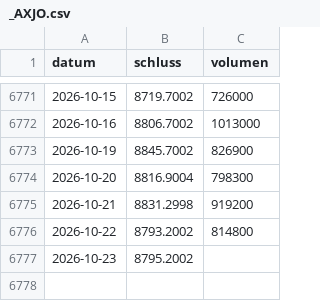
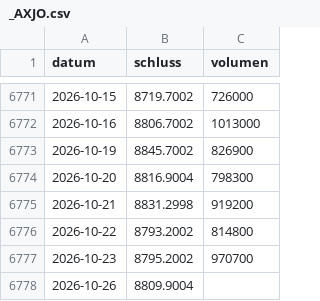
Before and after one commit to raphwienigk-lgtm/anlage-daten, a CSV file: daten/ersatz/haselnuss/kurse/_AXJO.csv, drawn as a sheet; only a part is shown, gaps mark what is left out.

```diff
--- a/daten/ersatz/haselnuss/kurse/_AXJO.csv
+++ b/daten/ersatz/haselnuss/kurse/_AXJO.csv
@@ -6776,2 +6776,3 @@ datum,schluss,volumen
 2026-10-22,8793.2002,814800
-2026-10-23,8795.2002,
+2026-10-23,8795.2002,970700
+2026-10-26,8809.9004,
```
Also changed, not shown: daten/ersatz/haselnuss/kurse/SHV_AX.csv, daten/ersatz/palladium/kurse/PA_F.csv, 11 other files.
